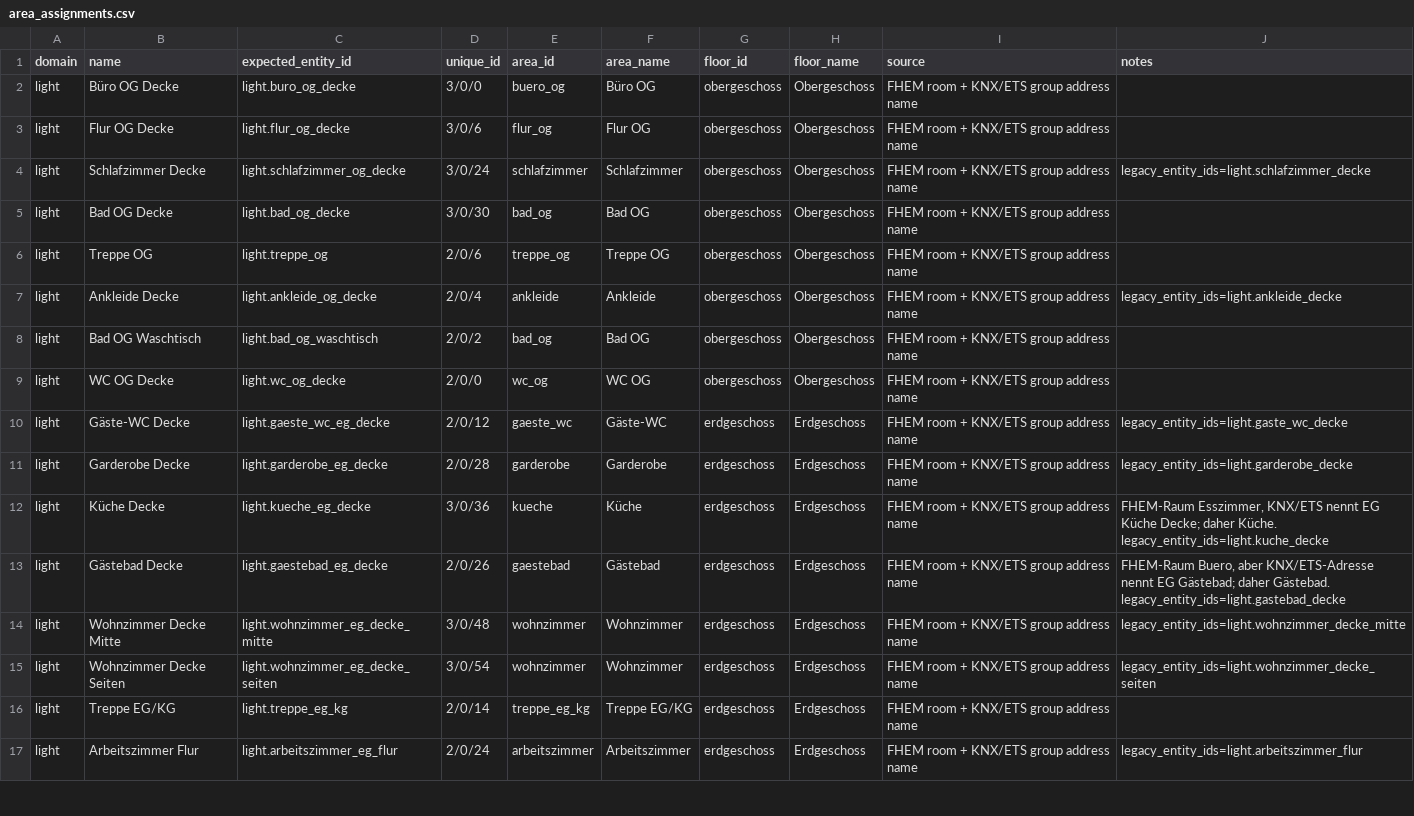
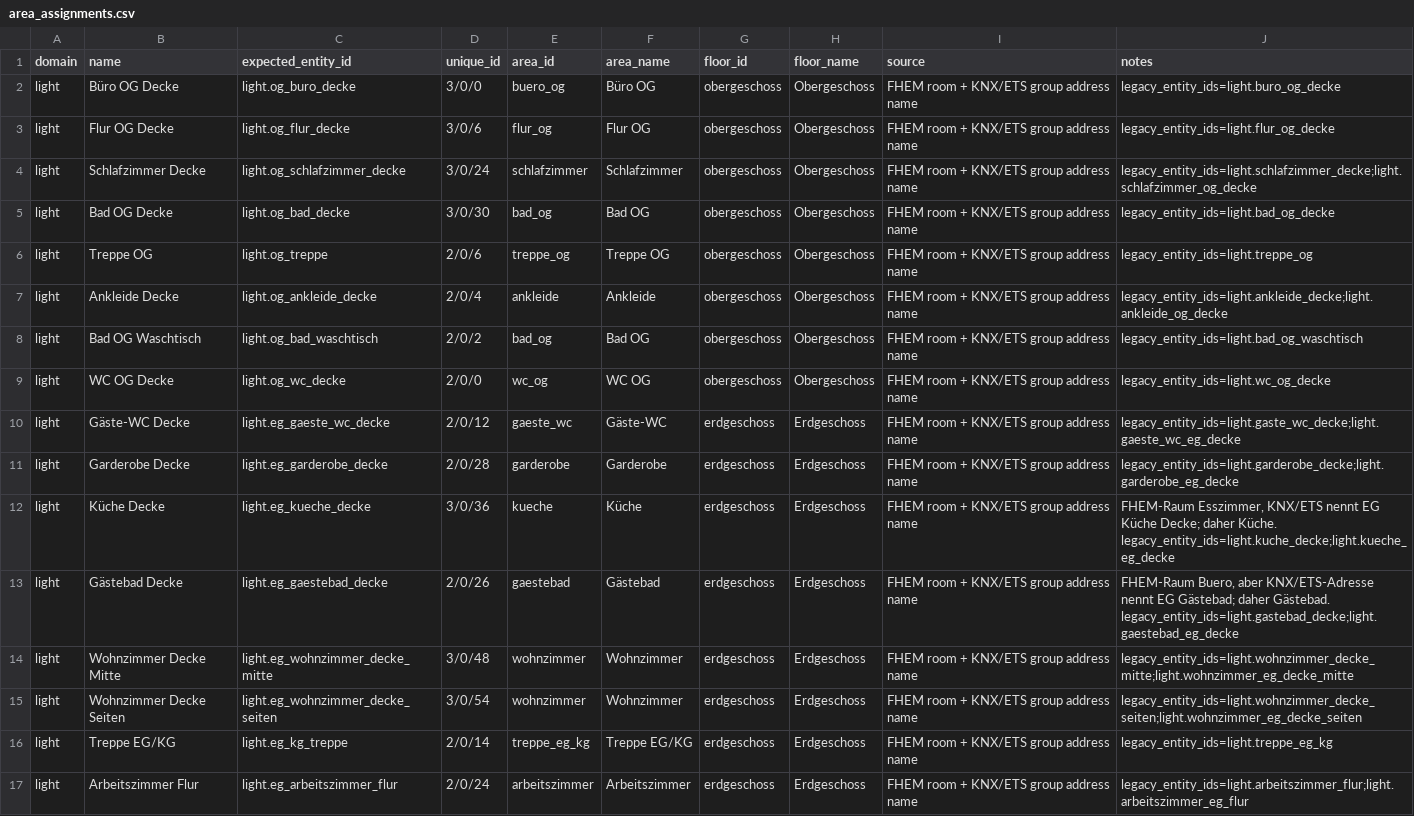
Before and after one commit to Yazracor/Home-Assistant-Config, a CSV file: area_assignments.csv, drawn as a sheet; only a part is shown; the diff covers the shown part only; the diff names each change by its address in the sheet, - before the commit and + after, or states it on an @@ line.

Commit message:
Entity change

```diff
--- a/area_assignments.csv
+++ b/area_assignments.csv
-C2 (expected_entity_id): light.buro_og_decke
+C2 (expected_entity_id): light.og_buro_decke
-J2 (notes): (empty)
+J2 (notes): legacy_entity_ids=light.buro_og_decke
-C3 (expected_entity_id): light.flur_og_decke
+C3 (expected_entity_id): light.og_flur_decke
-J3 (notes): (empty)
+J3 (notes): legacy_entity_ids=light.flur_og_decke
-C4 (expected_entity_id): light.schlafzimmer_og_decke
+C4 (expected_entity_id): light.og_schlafzimmer_decke
-J4 (notes): legacy_entity_ids=light.schlafzimmer_decke
+J4 (notes): legacy_entity_ids=light.schlafzimmer_decke;light.schlafzimmer_og_decke
-C5 (expected_entity_id): light.bad_og_decke
+C5 (expected_entity_id): light.og_bad_decke
-J5 (notes): (empty)
+J5 (notes): legacy_entity_ids=light.bad_og_decke
-C6 (expected_entity_id): light.treppe_og
+C6 (expected_entity_id): light.og_treppe
-J6 (notes): (empty)
+J6 (notes): legacy_entity_ids=light.treppe_og
-C7 (expected_entity_id): light.ankleide_og_decke
+C7 (expected_entity_id): light.og_ankleide_decke
-J7 (notes): legacy_entity_ids=light.ankleide_decke
+J7 (notes): legacy_entity_ids=light.ankleide_decke;light.ankleide_og_decke
-C8 (expected_entity_id): light.bad_og_waschtisch
+C8 (expected_entity_id): light.og_bad_waschtisch
-J8 (notes): (empty)
+J8 (notes): legacy_entity_ids=light.bad_og_waschtisch
-C9 (expected_entity_id): light.wc_og_decke
+C9 (expected_entity_id): light.og_wc_decke
-J9 (notes): (empty)
+J9 (notes): legacy_entity_ids=light.wc_og_decke
-C10 (expected_entity_id): light.gaeste_wc_eg_decke
+C10 (expected_entity_id): light.eg_gaeste_wc_decke
-J10 (notes): legacy_entity_ids=light.gaste_wc_decke
+J10 (notes): legacy_entity_ids=light.gaste_wc_decke;light.gaeste_wc_eg_decke
-C11 (expected_entity_id): light.garderobe_eg_decke
+C11 (expected_entity_id): light.eg_garderobe_decke
-J11 (notes): legacy_entity_ids=light.garderobe_decke
+J11 (notes): legacy_entity_ids=light.garderobe_decke;light.garderobe_eg_decke
-C12 (expected_entity_id): light.kueche_eg_decke
+C12 (expected_entity_id): light.eg_kueche_decke
-J12 (notes): …daher Küche. legacy_entity_ids=light.kuche_decke
+J12 (notes): …daher Küche. legacy_entity_ids=light.kuche_decke;light.kueche_eg_decke
-C13 (expected_entity_id): light.gaestebad_eg_decke
+C13 (expected_entity_id): light.eg_gaestebad_decke
-J13 (notes): …daher Gästebad. legacy_entity_ids=light.gastebad_decke
+J13 (notes): …daher Gästebad. legacy_entity_ids=light.gastebad_decke;light.gaestebad_eg_decke
-C14 (expected_entity_id): light.wohnzimmer_eg_decke_mitte
+C14 (expected_entity_id): light.eg_wohnzimmer_decke_mitte
-J14 (notes): legacy_entity_ids=light.wohnzimmer_decke_mitte
+J14 (notes): legacy_entity_ids=light.wohnzimmer_decke_mitte;light.wohnzimmer_eg_decke_mitte
-C15 (expected_entity_id): light.wohnzimmer_eg_decke_seiten
+C15 (expected_entity_id): light.eg_wohnzimmer_decke_seiten
-J15 (notes): legacy_entity_ids=light.wohnzimmer_decke_seiten
+J15 (notes): legacy_entity_ids=light.wohnzimmer_decke_seiten;light.wohnzimmer_eg_decke_seiten
-C16 (expected_entity_id): light.treppe_eg_kg
+C16 (expected_entity_id): light.eg_kg_treppe
-J16 (notes): (empty)
+J16 (notes): legacy_entity_ids=light.treppe_eg_kg
-C17 (expected_entity_id): light.arbeitszimmer_eg_flur
+C17 (expected_entity_id): light.eg_arbeitszimmer_flur
-J17 (notes): legacy_entity_ids=light.arbeitszimmer_flur
+J17 (notes): legacy_entity_ids=light.arbeitszimmer_flur;light.arbeitszimmer_eg_flur
```
Also changed, not shown: 94 edited cells elsewhere in this file, 3 other files.
